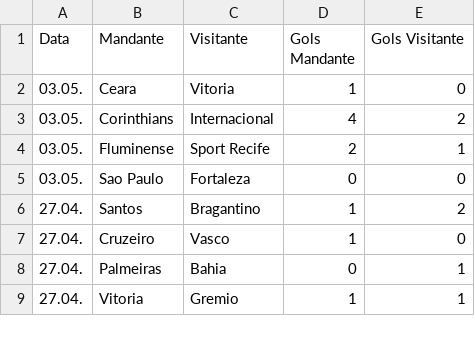
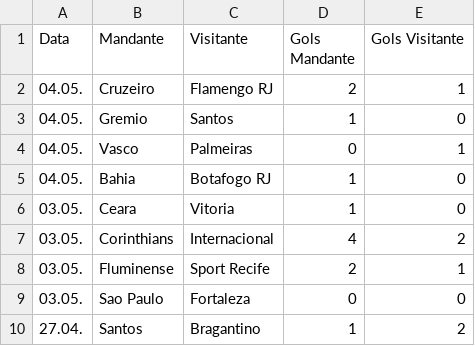
Before and after one commit to tlvzz/campeonato-brasileiro, a CSV file: resultados_serie_a.csv, drawn as a sheet; only a part is shown; the shorter side is filled out with more unchanged rows; the diff names each change by its address in the sheet, - before the commit and + after, or states it on an @@ line.

```diff
--- a/resultados_serie_a.csv
+++ b/resultados_serie_a.csv
+row 2: 04.05. | Cruzeiro | Flamengo RJ | 2 | 1
+row 3: 04.05. | Gremio | Santos | 1 | 0
+row 4: 04.05. | Vasco | Palmeiras | 0 | 1
+row 5: 04.05. | Bahia | Botafogo RJ | 1 | 0
```
Also changed, not shown: classificacao_serie_a.csv, 1 other file.
